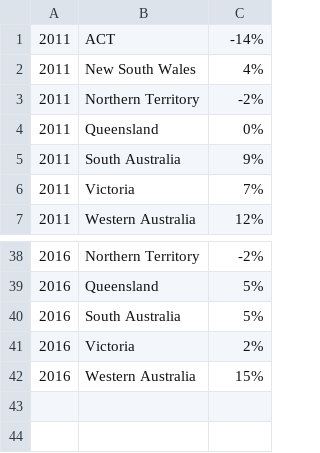
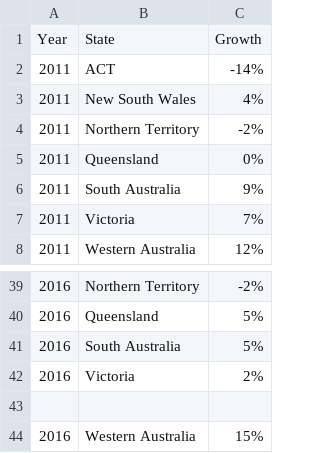
Before and after one commit to AthanV/FIT3179_Vis2, a CSV file: BumpChart.csv, drawn as a sheet; only a part is shown, gaps mark what is left out.

Commit message:
Update BumpChart.csv

```diff
--- a/BumpChart.csv
+++ b/BumpChart.csv
@@ -1 +1,2 @@
+Year,State,Growth
 2011,ACT,-14%
@@ -41,2 +42,3 @@
 2016,Victoria,2%
+
 2016,Western Australia ,15%
```
